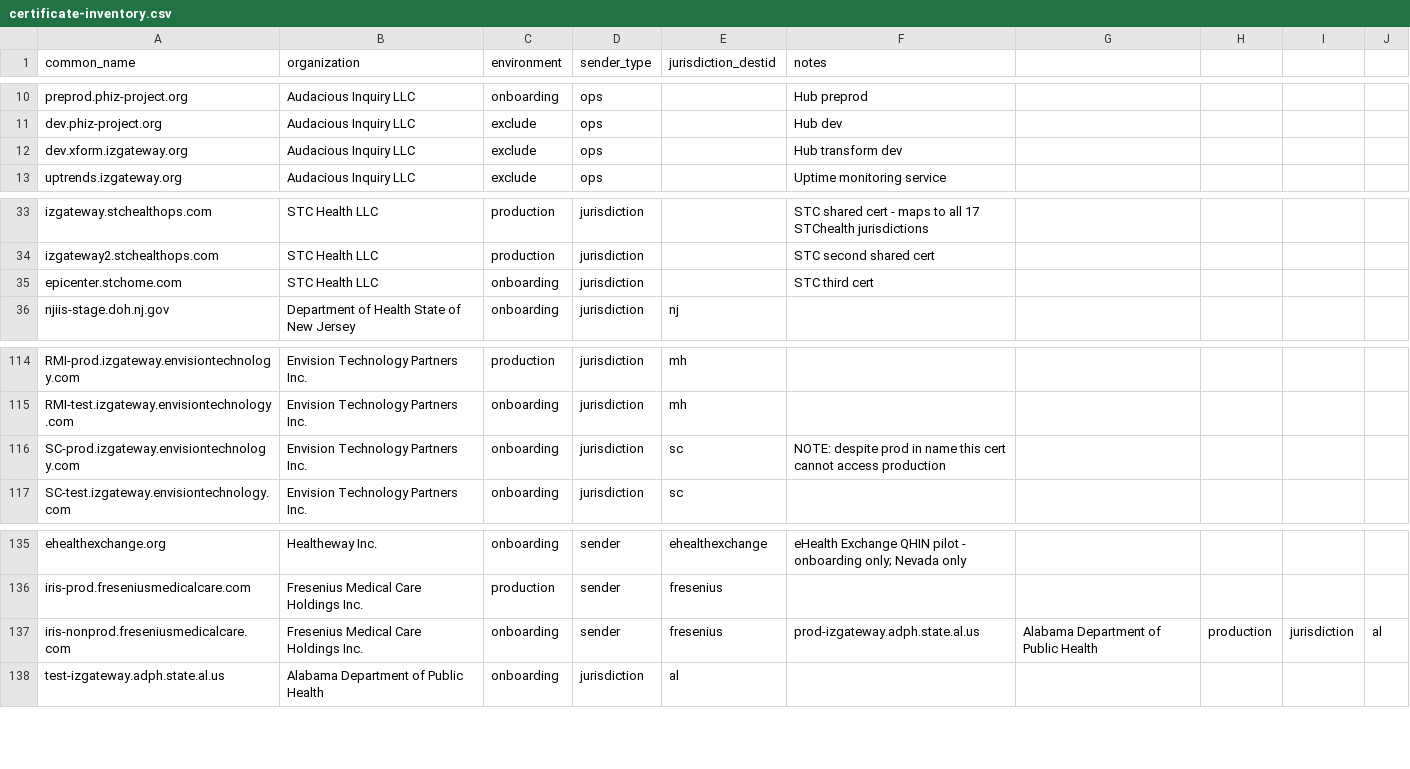
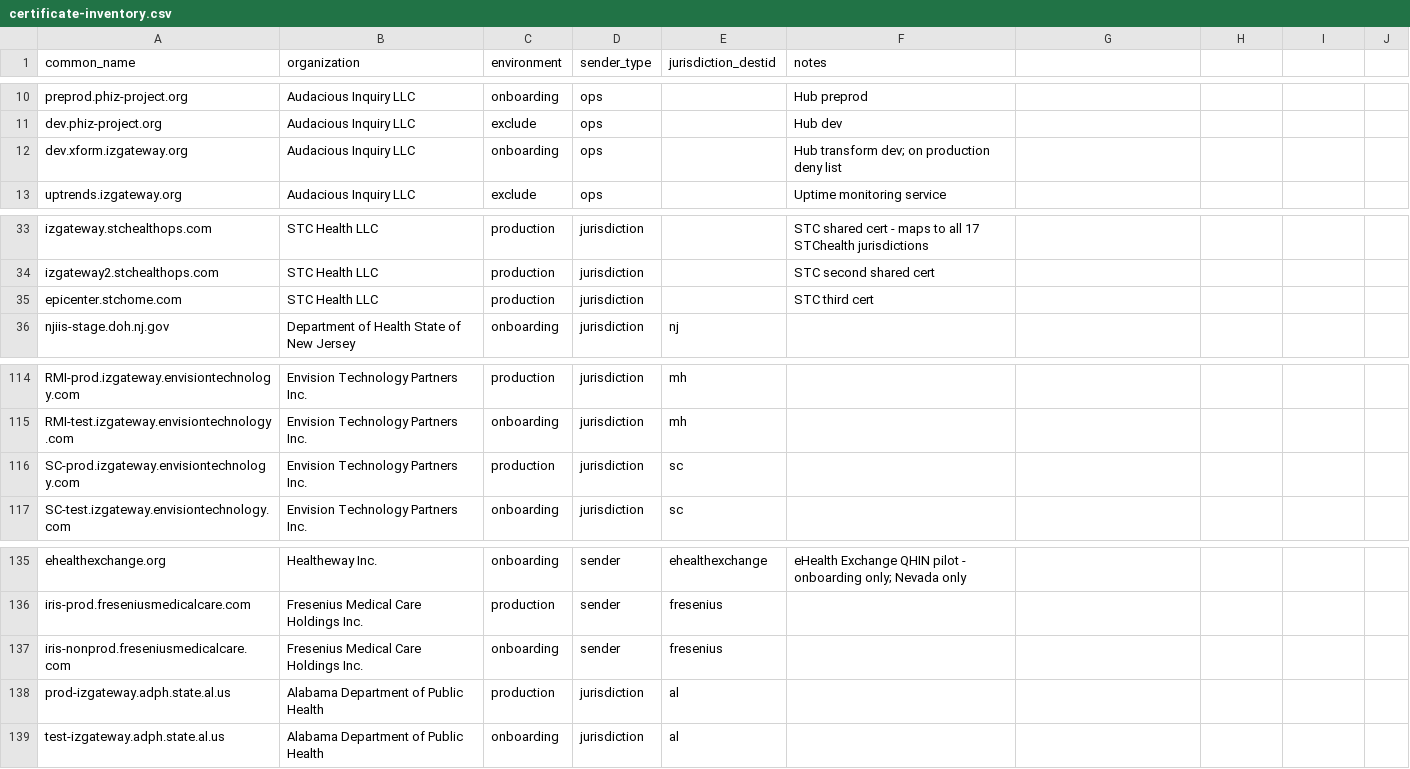
Before and after one commit to IZGateway/izg-configuration-console, a CSV file: openspec/changes/api-key-data-migration/certificate-inventory.csv, drawn as a sheet; only a part is shown, gaps mark what is left out.

```diff
--- a/openspec/changes/api-key-data-migration/certificate-inventory.csv
+++ b/openspec/changes/api-key-data-migration/certificate-inventory.csv
@@ -11,3 +11,3 @@ preprod.phiz-project.org,Audacious Inquiry LLC,onboarding,ops,,Hub preprod
 dev.phiz-project.org,Audacious Inquiry LLC,exclude,ops,,Hub dev
-dev.xform.izgateway.org,Audacious Inquiry LLC,exclude,ops,,Hub transform dev
+dev.xform.izgateway.org,Audacious Inquiry LLC,onboarding,ops,,Hub transform dev; on production deny list
 uptrends.izgateway.org,Audacious Inquiry LLC,exclude,ops,,Uptime monitoring service
@@ -34,3 +34,3 @@ izgateway.stchealthops.com,STC Health LLC,production,jurisdiction,,STC shared ce
 izgateway2.stchealthops.com,STC Health LLC,production,jurisdiction,,STC second shared cert
-epicenter.stchome.com,STC Health LLC,onboarding,jurisdiction,,STC third cert
+epicenter.stchome.com,STC Health LLC,production,jurisdiction,,STC third cert
 njiis-stage.doh.nj.gov,Department of Health State of New Jersey,onboarding,jurisdiction,nj,
@@ -115,3 +115,3 @@ RMI-prod.izgateway.envisiontechnology.com,Envision Technology Partners Inc.,prod
 RMI-test.izgateway.envisiontechnology.com,Envision Technology Partners Inc.,onboarding,jurisdiction,mh,
-SC-prod.izgateway.envisiontechnology.com,Envision Technology Partners Inc.,onboarding,jurisdiction,sc,NOTE: despite prod in name this cert cannot access production
+SC-prod.izgateway.envisiontechnology.com,Envision Technology Partners Inc.,production,jurisdiction,sc,
 SC-test.izgateway.envisiontechnology.com,Envision Technology Partners Inc.,onboarding,jurisdiction,sc,
@@ -136,3 +136,4 @@ ehealthexchange.org,Healtheway Inc.,onboarding,sender,ehealthexchange,eHealth Ex
 iris-prod.freseniusmedicalcare.com,Fresenius Medical Care Holdings Inc.,production,sender,fresenius,
-iris-nonprod.freseniusmedicalcare.com,Fresenius Medical Care Holdings Inc.,onboarding,sender,fresenius,prod-izgateway.adph.state.al.us,Alabama Department of Public Health,production,jurisdiction,al,
+iris-nonprod.freseniusmedicalcare.com,Fresenius Medical Care Holdings Inc.,onboarding,sender,fresenius,
+prod-izgateway.adph.state.al.us,Alabama Department of Public Health,production,jurisdiction,al,
 test-izgateway.adph.state.al.us,Alabama Department of Public Health,onboarding,jurisdiction,al,
```
Also changed, not shown: 1 other file.
